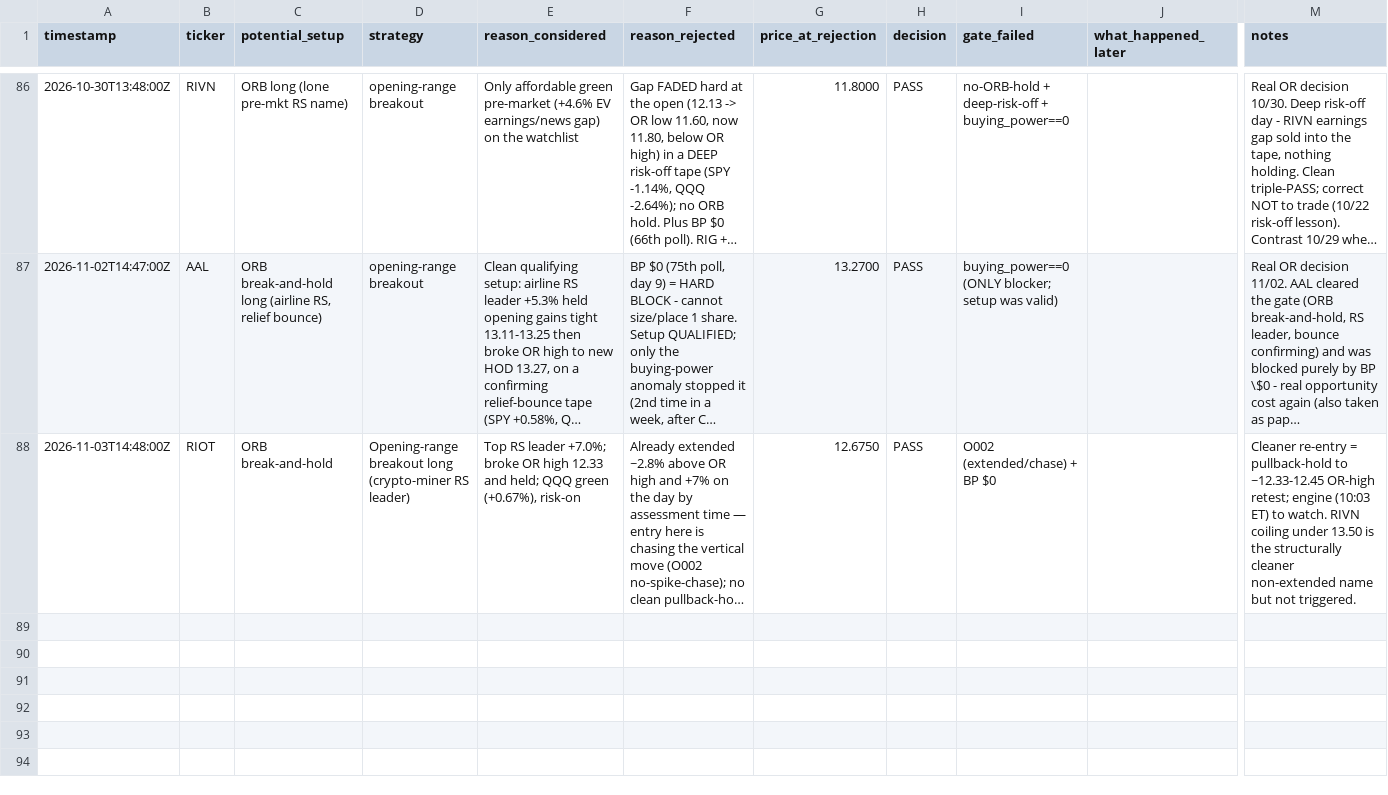
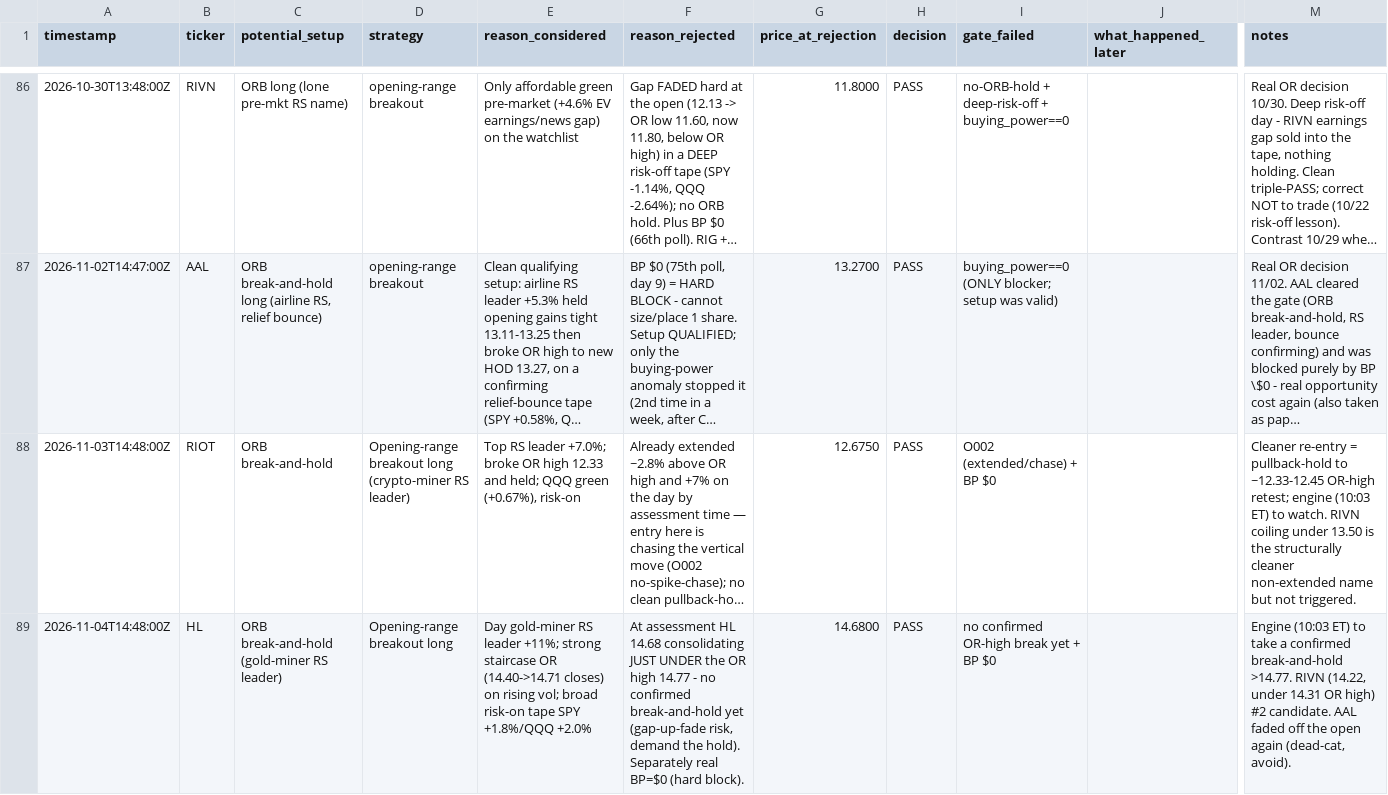
Before and after one commit to Taido097/Trading-Agent-, a CSV file: data/REJECTED_TRADES.csv, drawn as a sheet; only a part is shown, gaps mark what is left out; long unchanged cells end in …; rows hold the shown columns only; the diff names each change by its address in the sheet, - before the commit and + after, or states it on an @@ line.

```diff
--- a/data/REJECTED_TRADES.csv
+++ b/data/REJECTED_TRADES.csv
+row 89: 2026-11-04T14:48:00Z | HL | ORB break-and-hold (gold-miner RS leader) | Opening-range breakout long | Day gold-miner RS leader +11%; strong staircase OR (14.40->14.71 closes) on rising vol; broad risk-on tape SPY +1.8%/QQQ +2.0% | At assessment HL 14.68 consolidating JUST UNDER the OR high 14.77 - no confirmed break-and-hold yet (gap-up-fade risk, demand the hold). Separately real BP=$0 (hard block). | 14.6800 | PASS | no confirmed OR-high break yet + BP $0 |  | Engine (10:03 ET) to take a confirmed break-and-hold >14.77. RIVN (14.22, under 14.31 OR high) #2 candidate. AAL faded off the open again (dead-cat, avoid).
```
Also changed, not shown: 1 other file.
